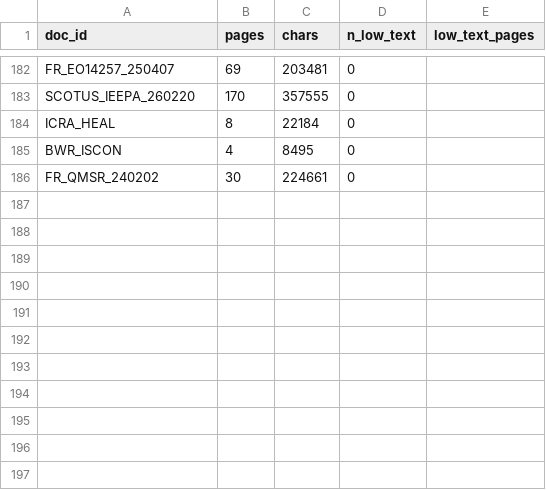
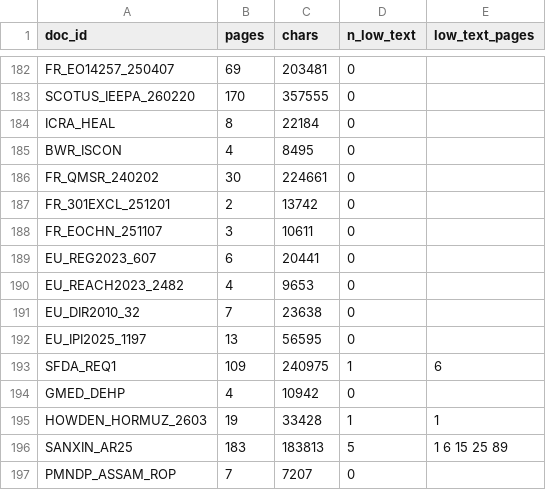
Before and after one commit to thepharmateam-ui/sample, a CSV file: polymed-initiation/registry/text_stats.csv, drawn as a sheet; only a part is shown, gaps mark what is left out.

```diff
--- a/polymed-initiation/registry/text_stats.csv
+++ b/polymed-initiation/registry/text_stats.csv
@@ -186 +186,12 @@ BWR_ISCON,4,8495,0,
 FR_QMSR_240202,30,224661,0,
+FR_301EXCL_251201,2,13742,0,
+FR_EOCHN_251107,3,10611,0,
+EU_REG2023_607,6,20441,0,
+EU_REACH2023_2482,4,9653,0,
+EU_DIR2010_32,7,23638,0,
+EU_IPI2025_1197,13,56595,0,
+SFDA_REQ1,109,240975,1,6
+GMED_DEHP,4,10942,0,
+HOWDEN_HORMUZ_2603,19,33428,1,1
+SANXIN_AR25,183,183813,5,1 6 15 25 89
+PMNDP_ASSAM_ROP,7,7207,0,
```
Also changed, not shown: polymed-initiation/ledger/conflicts.csv, polymed-initiation/registry/company_docs.csv, 18 other files.
